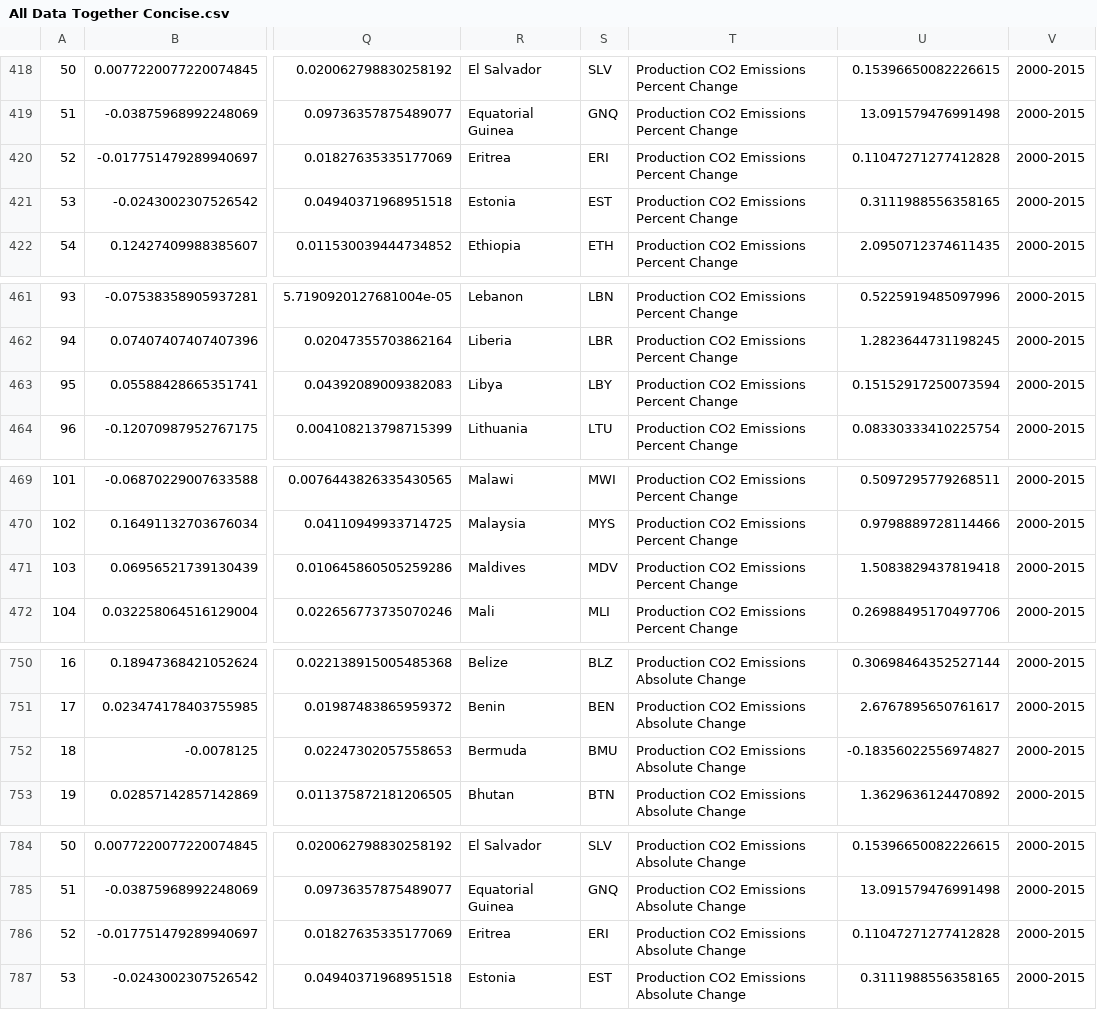
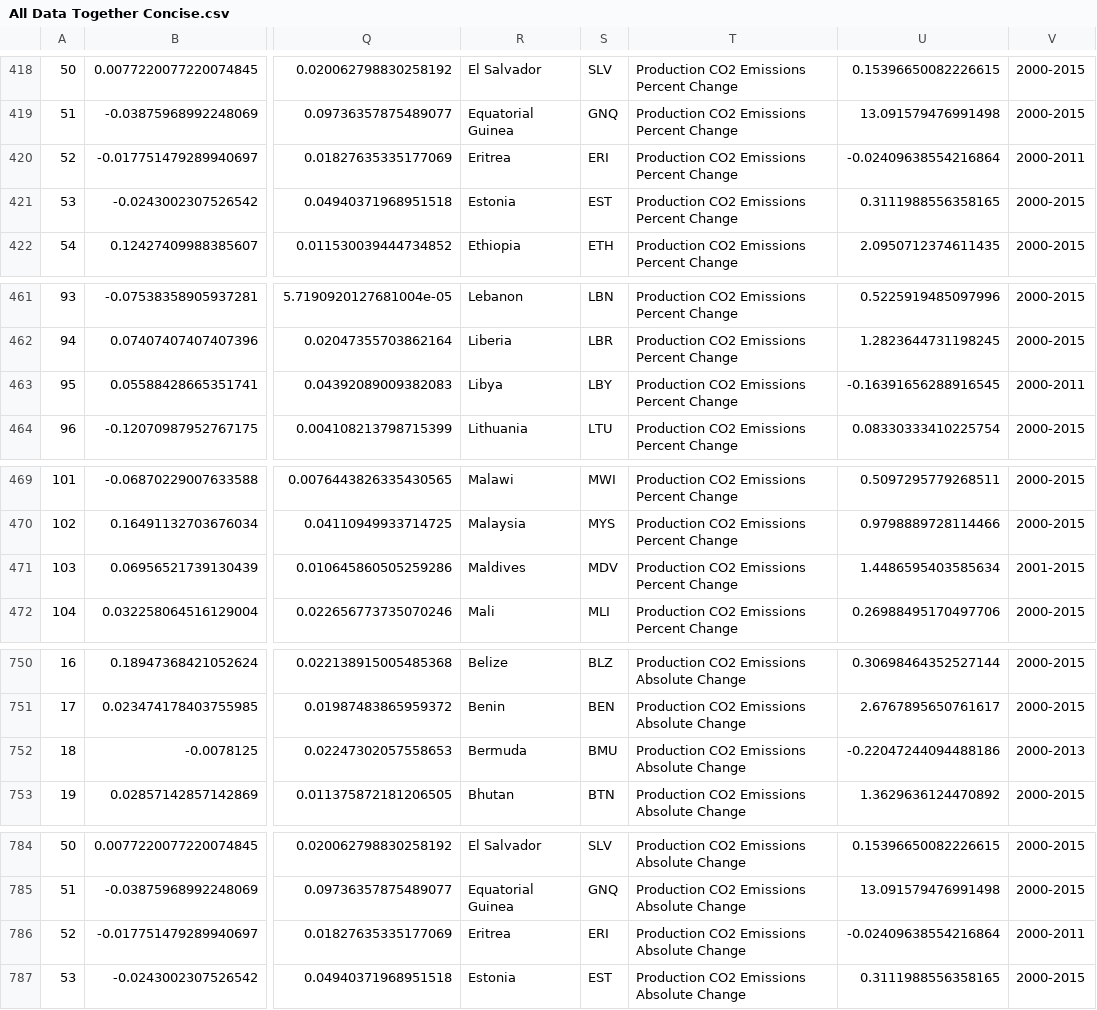
Before and after one commit to nsuberi/nsuberi.github.io, a CSV file: wri-ghg/final-data/All Data Together Concise.csv, drawn as a sheet; only a part is shown, gaps mark what is left out; the diff covers the shown part only; the diff names each change by its address in the sheet, - before the commit and + after, or states it on an @@ line.

```diff
--- a/wri-ghg/final-data/All Data Together Concise.csv
+++ b/wri-ghg/final-data/All Data Together Concise.csv
-U420: 0.11047271277412828
+U420: -0.02409638554216864
-V420: 2000-2015
+V420: 2000-2011
-U463: 0.15152917250073594
+U463: -0.16391656288916545
-V463: 2000-2015
+V463: 2000-2011
-U471: 1.5083829437819418
+U471: 1.4486595403585634
-V471: 2000-2015
+V471: 2001-2015
-U752: -0.18356022556974827
+U752: -0.22047244094488186
-V752: 2000-2015
+V752: 2000-2013
-U786: 0.11047271277412828
+U786: -0.02409638554216864
-V786: 2000-2015
+V786: 2000-2011
```
Also changed, not shown: 14 edited cells elsewhere in this file, 1 other file.
